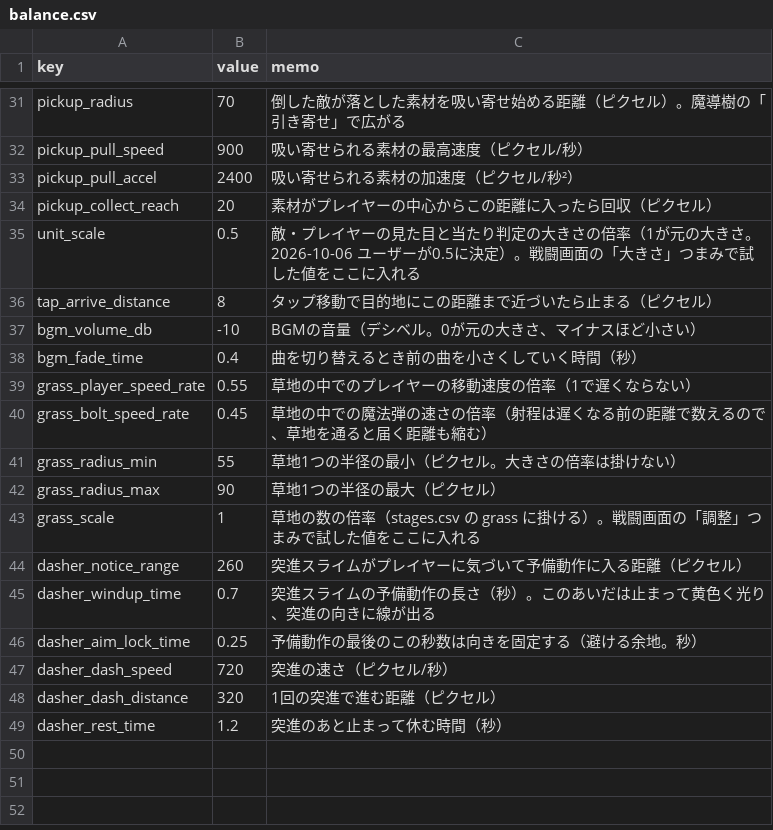
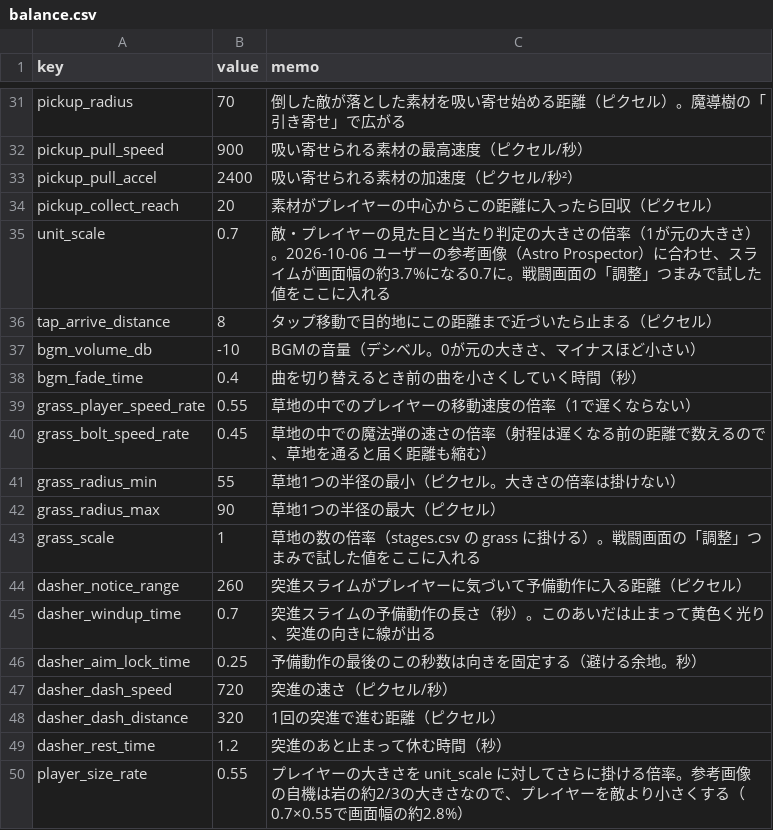
Before and after one commit to elefolo4565/fantasyIncremental, a CSV file: data/balance.csv, drawn as a sheet; only a part is shown, gaps mark what is left out.

```diff
--- a/data/balance.csv
+++ b/data/balance.csv
@@ -34,3 +34,3 @@ pickup_pull_accel,2400,吸い寄せられる素材の加速度（ピクセル/
 pickup_collect_reach,20,素材がプレイヤーの中心からこの距離に入ったら回収（ピクセル）
-unit_scale,0.5,敵・プレイヤーの見た目と当たり判定の大きさの倍率（1が元の大きさ。2026-10-06 ユーザーが0.5に決定）。戦闘画面の「大きさ」つまみで試した値をここに入れる
+unit_scale,0.7,敵・プレイヤーの見た目と当たり判定の大きさの倍率（1が元の大きさ）。2026-10-06 ユーザーの参考画像（Astro Prospector）に合わせ、スライムが画面幅の約3.7%になる0.7に。戦闘画面の「調整」つまみで試した値をここに入れる
 tap_arrive_distance,8,タップ移動で目的地にこの距離まで近づいたら止まる（ピクセル）
@@ -49 +49,2 @@ dasher_dash_distance,320,1回の突進で進む距離（ピクセル）
 dasher_rest_time,1.2,突進のあと止まって休む時間（秒）
+player_size_rate,0.55,プレイヤーの大きさを unit_scale に対してさらに掛ける倍率。参考画像の自機は岩の約2/3の大きさなので、プレイヤーを敵より小さくする（0.7×0.55で画面幅の約2.8%）
```
Also changed, not shown: 1 other file.
